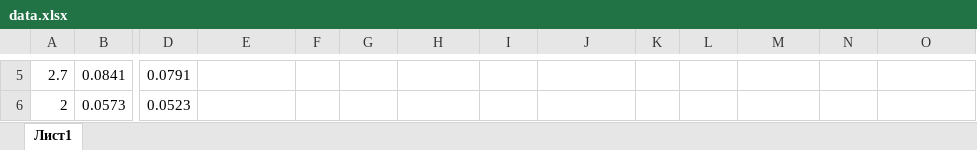
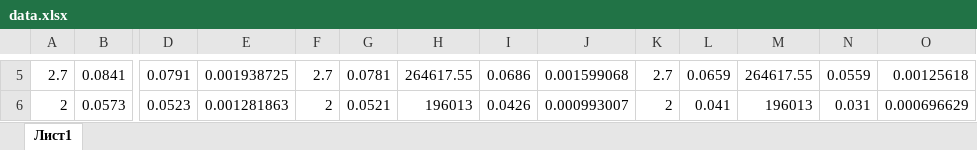
Before and after one commit to matthewBarabash/sem2.labs, an Excel workbook: lab2.1.6/data.xlsx, sheet Лист1, drawn as a sheet; only a part is shown, gaps mark what is left out; values as stored, in another font and other column widths than the file's, no borders; the diff covers the shown part only; the diff names each change by its address in the sheet, - before the commit and + after, or states it on an @@ line.

```diff
--- a/lab2.1.6/data.xlsx (sheet Лист1)
+++ b/lab2.1.6/data.xlsx (sheet Лист1)
-E5: (empty)
+E5: 0.001938725
-F5: (empty)
+F5: 2.7
-G5: (empty)
+G5: 0.0781
-H5: (empty)
+H5: 264617.55
-I5: (empty)
+I5: 0.0686
-J5: (empty)
+J5: 0.001599068
-K5: (empty)
+K5: 2.7
-L5: (empty)
+L5: 0.0659
-M5: (empty)
+M5: 264617.55
-N5: (empty)
+N5: 0.0559
-O5: (empty)
+O5: 0.00125618
-E6: (empty)
+E6: 0.001281863
-F6: (empty)
+F6: 2
-G6: (empty)
+G6: 0.0521
-H6: (empty)
+H6: 196013
-I6: (empty)
+I6: 0.0426
-J6: (empty)
+J6: 0.000993007
-K6: (empty)
+K6: 2
-L6: (empty)
+L6: 0.041
-M6: (empty)
+M6: 196013
-N6: (empty)
+N6: 0.031
-O6: (empty)
+O6: 0.000696629
```
Also changed, not shown: 47 edited cells elsewhere in this sheet.
